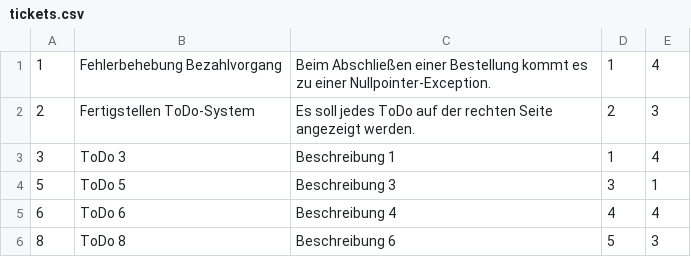
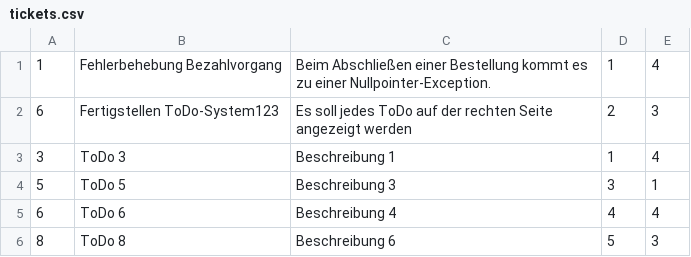
Before and after one commit to cookiieez/3AHITN_TicketSystem, a CSV file: tickets.csv, drawn as a sheet.

```diff
--- a/tickets.csv
+++ b/tickets.csv
@@ -1,3 +1,3 @@
 1;Fehlerbehebung Bezahlvorgang;Beim Abschließen einer Bestellung kommt es zu einer Nullpointer-Exception.;1;4
-2;Fertigstellen ToDo-System;Es soll jedes ToDo auf der rechten Seite angezeigt werden.;2;3
+6;Fertigstellen ToDo-System123;Es soll jedes ToDo auf der rechten Seite angezeigt werden;2;3
 3;ToDo 3;Beschreibung 1;1;4
```
Also changed, not shown: 3 other files.
